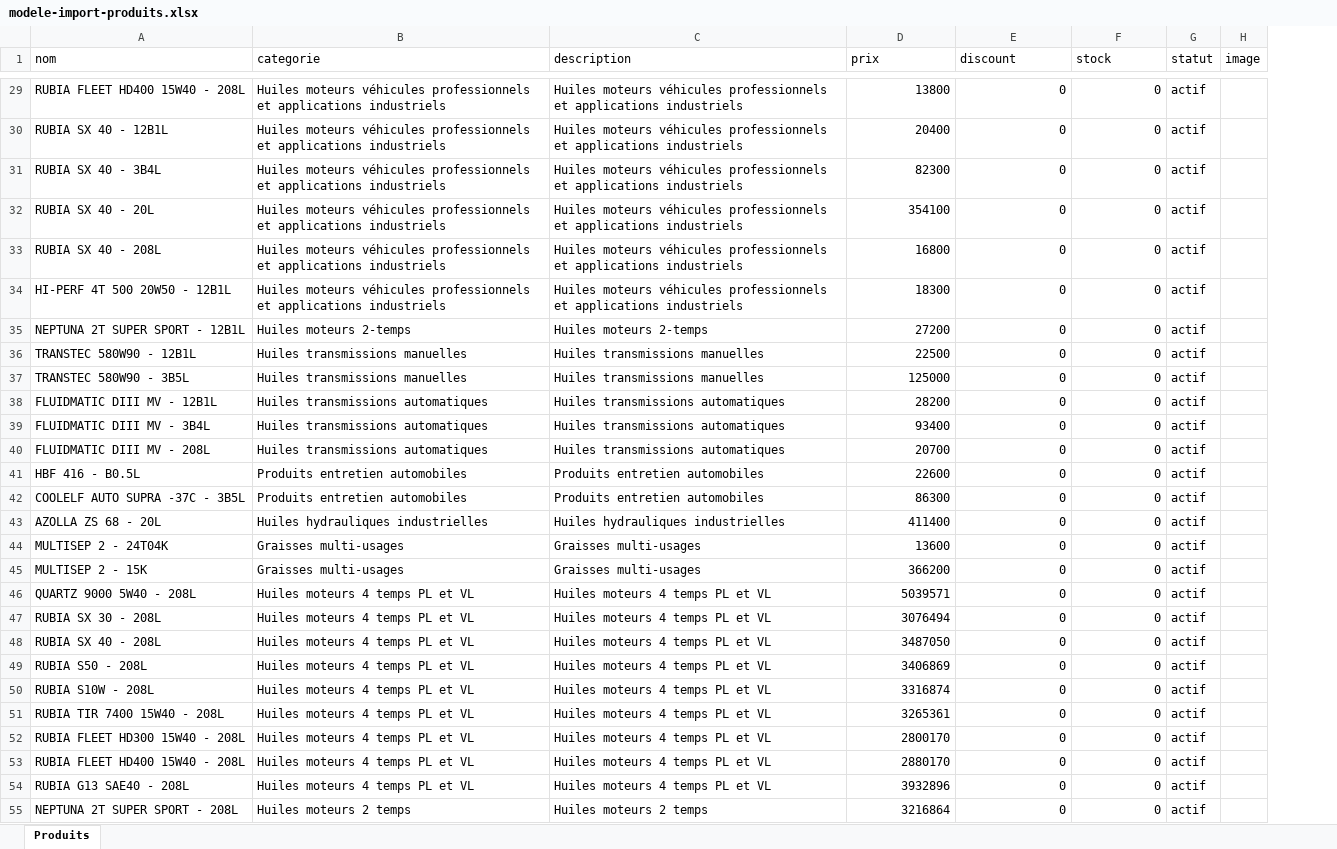
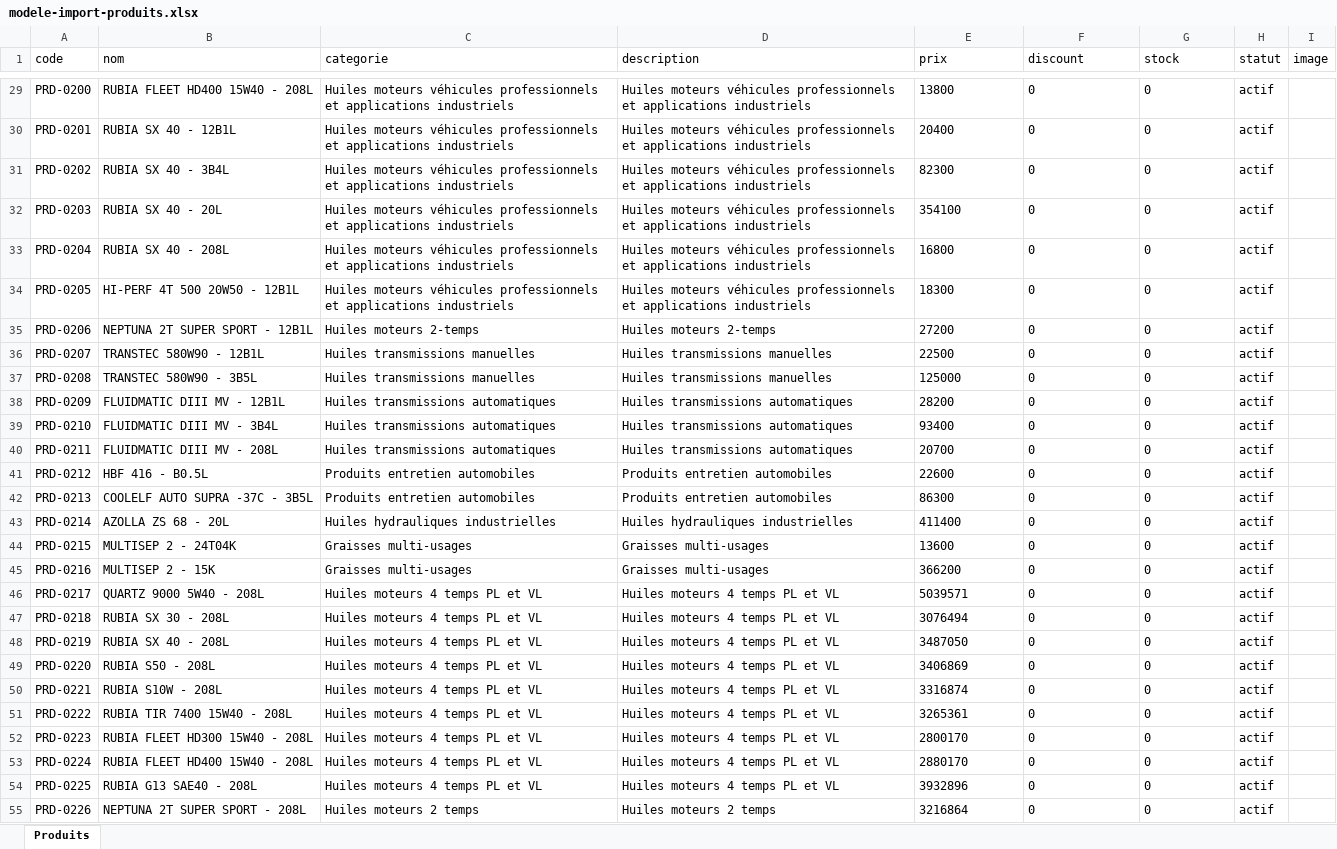
Before and after one commit to radio-lsr/site_winner, an Excel workbook: modele-import-produits.xlsx, sheet Produits, drawn as a sheet; only a part is shown, gaps mark what is left out; values as stored, in another font and other column widths than the file's, no borders; addresses are those after the commit; the diff covers the shown part only; the diff names each change by its address in the sheet, - before the commit and + after, or states it on an @@ line.

Commit message:
Produits : référence unique à l'import (écrasement + stock additionné) et décrément de stock à la commande
- produits.code unique (schémas MySQL/SQLite + migration appliquerMigrationCode :
  backfill PRD-0001…, index unique) ; un produit ne peut être enregistré qu'une fois
- import CSV/Excel : upsert sur code — si la référence existe, toutes les infos
  sont écrasées et le stock importé est ADDITIONNÉ au stock existant (doublon
  interne au fichier également additionné) ; réponse { importes, misesAJour }
- commande : le stock de chaque article est décrémenté automatiquement après
  l'enregistrement (contrôle de stock déjà en place)
- migration commandes : ajout de client_email et mode_retrait sur les bases
  SQLite anciennes (schéma aligné sur schema.sql)
- API : getAllProducts renvoie code ; modèle d'import avec colonne code
- frontend : affichage de la vraie référence (boutique, recherche, admin) et
  aide d'import ; résultat d'import positif dès qu'un produit est traité
- modèles remplis modele-import-produits.csv/.xlsx avec les codes

Co-authored-by: arena-agent <297053741+arena-agent@users.noreply.github.com>

```diff
--- a/modele-import-produits.xlsx (sheet Produits)
+++ b/modele-import-produits.xlsx (sheet Produits)
+column A (code), rows 29-55: PRD-0200 | PRD-0201 | PRD-0202 | PRD-0203 | PRD-0204 | PRD-0205 | PRD-0206 | PRD-0207 | PRD-0208 | PRD-0209 | PRD-0210 | PRD-0211 | PRD-0212 | PRD-0213 | PRD-0214 | PRD-0215 | PRD-0216 | PRD-0217 | PRD-0218 | PRD-0219 | PRD-0220 | PRD-0221 | PRD-0222 | PRD-0223 | PRD-0224 | PRD-0225 | PRD-0226
-E29:G55 alignment: right
+E29:G55 alignment: left
```
Also changed, not shown: cell formats elsewhere in this sheet, 10 other files.
